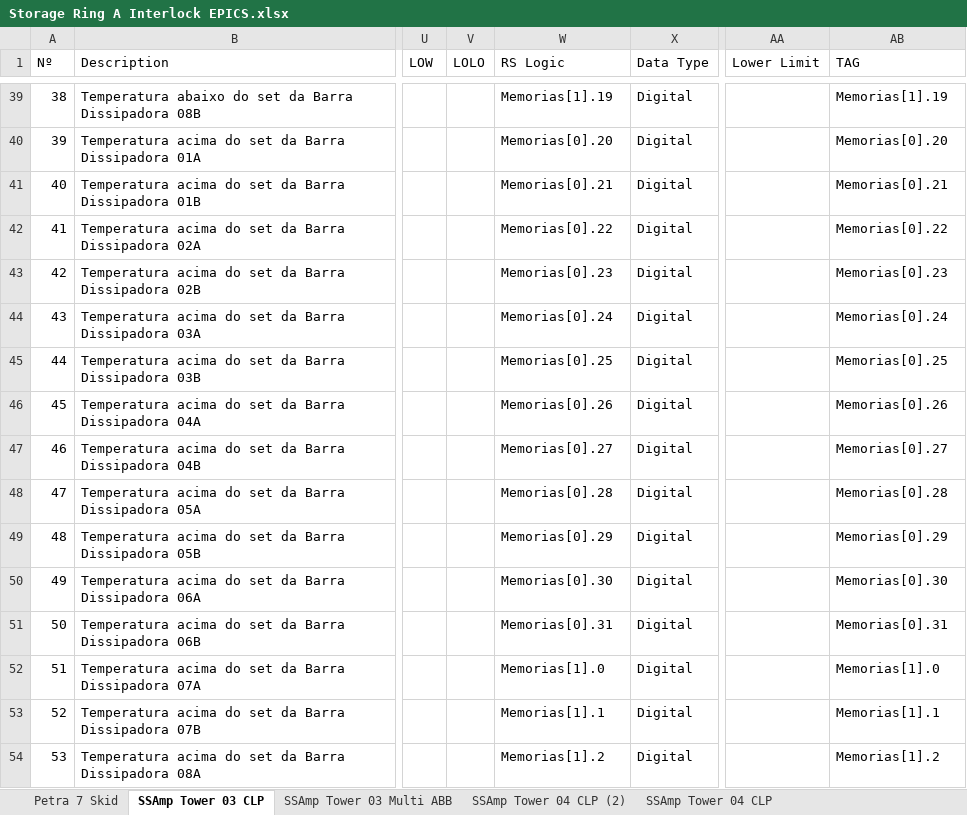
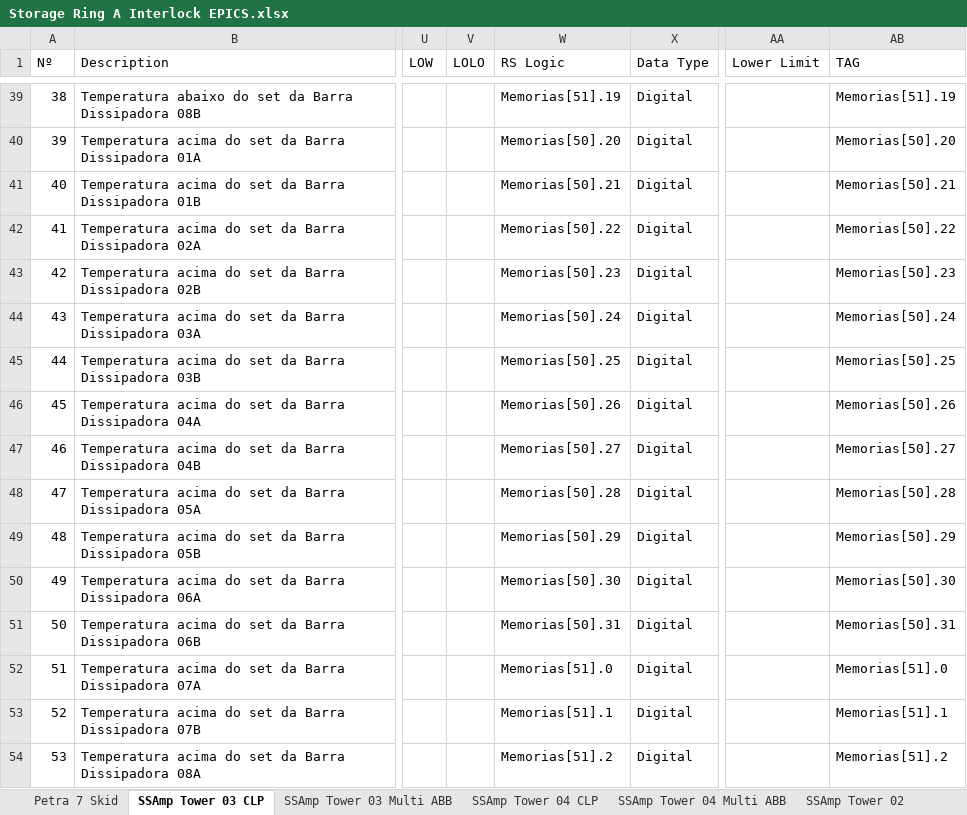
Before and after one commit to lnls-sirius/etherip-ioc, an Excel workbook: etc/spreadsheets/Storage Ring A Interlock EPICS.xlsx, sheet SSAmp Tower 03 CLP, drawn as a sheet; only a part is shown, gaps mark what is left out; values as stored, in another font and other column widths than the file's, no cell formats; table styles not drawn; the diff covers the shown part only; the diff names each change by its address in the sheet, - before the commit and + after, or states it on an @@ line.

Commit message:
Update tower 3 and 4 IOC and add script to generate json from spreadsheet
 - Update IOC according to PLC code changes
 - Add script to generate the json IOC specification from a spreadsheet

```diff
--- a/etc/spreadsheets/Storage Ring A Interlock EPICS.xlsx (sheet SSAmp Tower 03 CLP)
+++ b/etc/spreadsheets/Storage Ring A Interlock EPICS.xlsx (sheet SSAmp Tower 03 CLP)
-sheet tab: SSAmp Tower 04 CLP (2)
-W39 (RS Logic): Memorias[1].19
+W39 (RS Logic): Memorias[51].19
-AB39 (TAG): Memorias[1].19
+AB39 (TAG): Memorias[51].19
-W40 (RS Logic): Memorias[0].20
+W40 (RS Logic): Memorias[50].20
-AB40 (TAG): Memorias[0].20
+AB40 (TAG): Memorias[50].20
-W41 (RS Logic): Memorias[0].21
+W41 (RS Logic): Memorias[50].21
-AB41 (TAG): Memorias[0].21
+AB41 (TAG): Memorias[50].21
-W42 (RS Logic): Memorias[0].22
+W42 (RS Logic): Memorias[50].22
-AB42 (TAG): Memorias[0].22
+AB42 (TAG): Memorias[50].22
-W43 (RS Logic): Memorias[0].23
+W43 (RS Logic): Memorias[50].23
-AB43 (TAG): Memorias[0].23
+AB43 (TAG): Memorias[50].23
-W44 (RS Logic): Memorias[0].24
+W44 (RS Logic): Memorias[50].24
-AB44 (TAG): Memorias[0].24
+AB44 (TAG): Memorias[50].24
-W45 (RS Logic): Memorias[0].25
+W45 (RS Logic): Memorias[50].25
-AB45 (TAG): Memorias[0].25
+AB45 (TAG): Memorias[50].25
-W46 (RS Logic): Memorias[0].26
+W46 (RS Logic): Memorias[50].26
-AB46 (TAG): Memorias[0].26
+AB46 (TAG): Memorias[50].26
-W47 (RS Logic): Memorias[0].27
+W47 (RS Logic): Memorias[50].27
-AB47 (TAG): Memorias[0].27
+AB47 (TAG): Memorias[50].27
-W48 (RS Logic): Memorias[0].28
+W48 (RS Logic): Memorias[50].28
-AB48 (TAG): Memorias[0].28
+AB48 (TAG): Memorias[50].28
-W49 (RS Logic): Memorias[0].29
+W49 (RS Logic): Memorias[50].29
-AB49 (TAG): Memorias[0].29
+AB49 (TAG): Memorias[50].29
-W50 (RS Logic): Memorias[0].30
+W50 (RS Logic): Memorias[50].30
-AB50 (TAG): Memorias[0].30
+AB50 (TAG): Memorias[50].30
-W51 (RS Logic): Memorias[0].31
+W51 (RS Logic): Memorias[50].31
-AB51 (TAG): Memorias[0].31
+AB51 (TAG): Memorias[50].31
-W52 (RS Logic): Memorias[1].0
+W52 (RS Logic): Memorias[51].0
-AB52 (TAG): Memorias[1].0
+AB52 (TAG): Memorias[51].0
-W53 (RS Logic): Memorias[1].1
+W53 (RS Logic): Memorias[51].1
-AB53 (TAG): Memorias[1].1
+AB53 (TAG): Memorias[51].1
-W54 (RS Logic): Memorias[1].2
+W54 (RS Logic): Memorias[51].2
-AB54 (TAG): Memorias[1].2
+AB54 (TAG): Memorias[51].2
```
Also changed, not shown: 1 added row, 2 removed rows, 141 edited cells and row numbers in column A elsewhere in this sheet, sheet Interlock, sheet SSAmp Tower 04 CLP, sheet SSAmp Tower 04 Multi ABB, sheet SSAmp Tower 03 Multi ABB, cell formats, formulas that keep their value, 10 other files.
